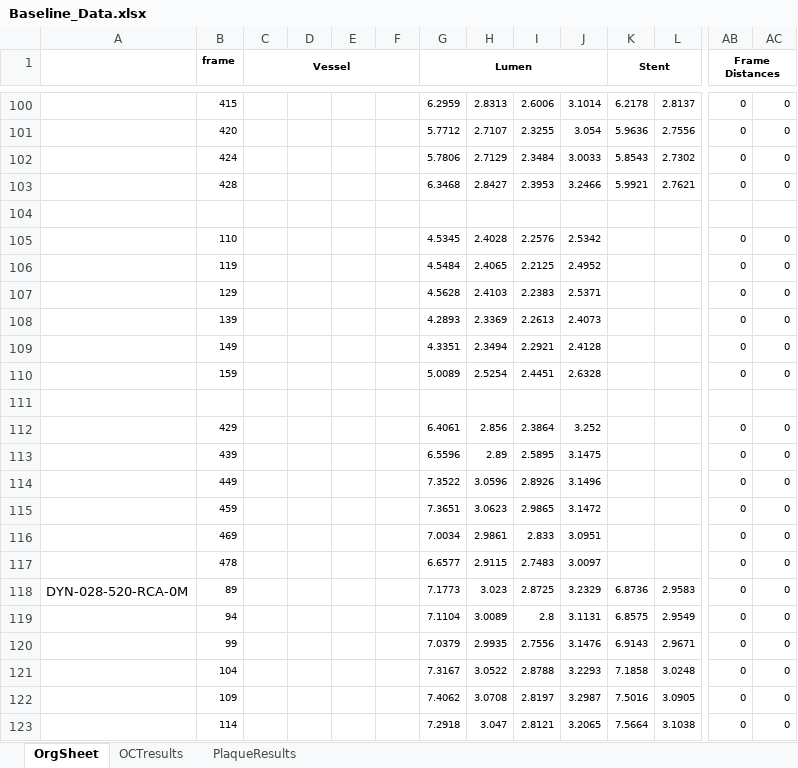
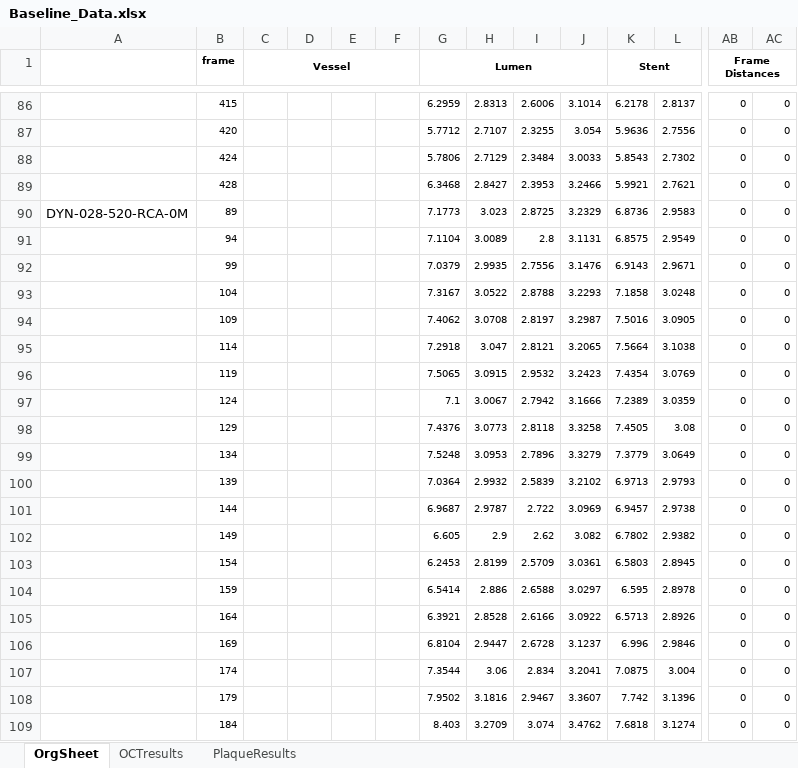
Before and after one commit to JordanaHomsi/Dynamx_Analysis, an Excel workbook: Baseline_Data.xlsx, sheet OrgSheet, drawn as a sheet; only a part is shown, gaps mark what is left out; the shorter side is filled out with more unchanged rows; values as stored, in another font and other column widths than the file's, no borders; rows hold the shown columns only; the diff covers the shown part only; the diff names each change by its address in the sheet, - before the commit and + after, or states it on an @@ line.

```diff
--- a/Baseline_Data.xlsx (sheet OrgSheet)
+++ b/Baseline_Data.xlsx (sheet OrgSheet)
-row 104: (empty)
-row 105:  | 110 |  |  |  |  | 4.5345 | 2.4028 | 2.2576 | 2.5342 |  |  | 0 | 0
-row 106:  | 119 |  |  |  |  | 4.5484 | 2.4065 | 2.2125 | 2.4952 |  |  | 0 | 0
-row 107:  | 129 |  |  |  |  | 4.5628 | 2.4103 | 2.2383 | 2.5371 |  |  | 0 | 0
-row 108:  | 139 |  |  |  |  | 4.2893 | 2.3369 | 2.2613 | 2.4073 |  |  | 0 | 0
-row 109:  | 149 |  |  |  |  | 4.3351 | 2.3494 | 2.2921 | 2.4128 |  |  | 0 | 0
-row 110:  | 159 |  |  |  |  | 5.0089 | 2.5254 | 2.4451 | 2.6328 |  |  | 0 | 0
-row 111: (empty)
-row 112:  | 429 |  |  |  |  | 6.4061 | 2.856 | 2.3864 | 3.252 |  |  | 0 | 0
-row 113:  | 439 |  |  |  |  | 6.5596 | 2.89 | 2.5895 | 3.1475 |  |  | 0 | 0
-row 114:  | 449 |  |  |  |  | 7.3522 | 3.0596 | 2.8926 | 3.1496 |  |  | 0 | 0
-row 115:  | 459 |  |  |  |  | 7.3651 | 3.0623 | 2.9865 | 3.1472 |  |  | 0 | 0
-row 116:  | 469 |  |  |  |  | 7.0034 | 2.9861 | 2.833 | 3.0951 |  |  | 0 | 0
-row 117:  | 478 |  |  |  |  | 6.6577 | 2.9115 | 2.7483 | 3.0097 |  |  | 0 | 0
```
Also changed, not shown: 62 removed rows elsewhere in this sheet, formulas that keep their value, 6 other files.
